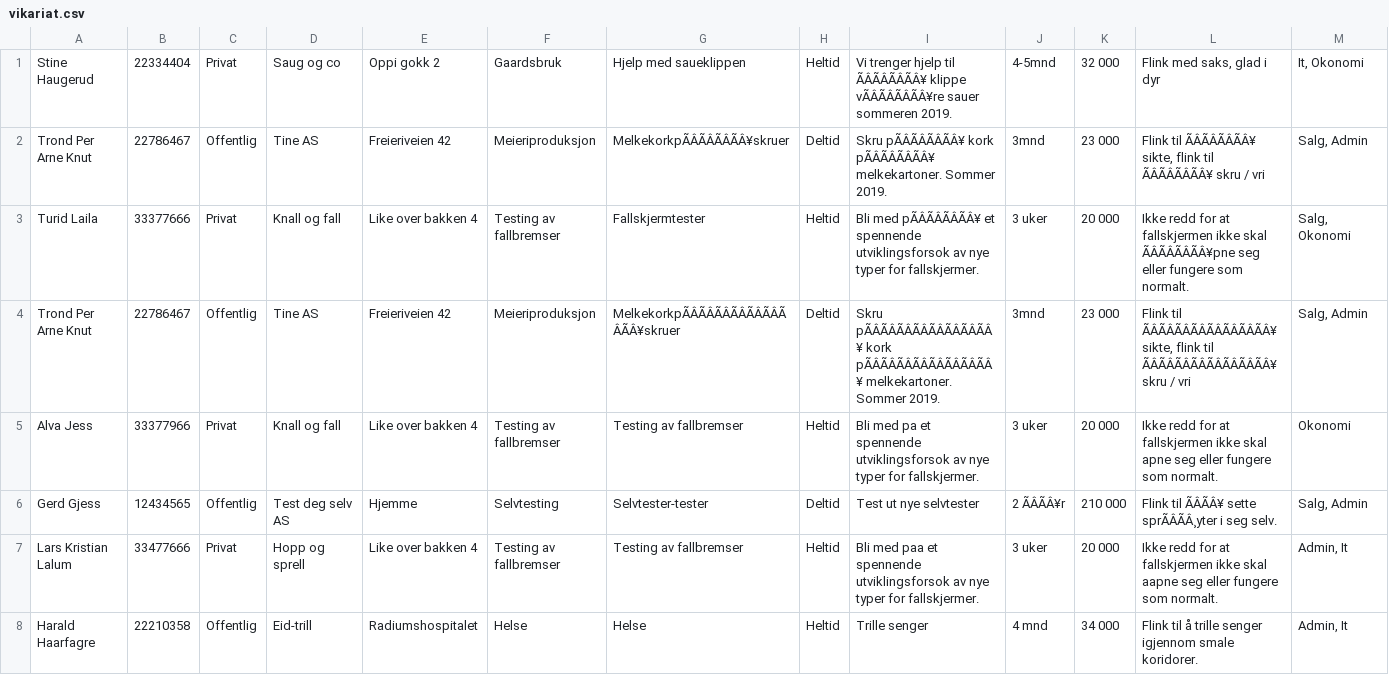
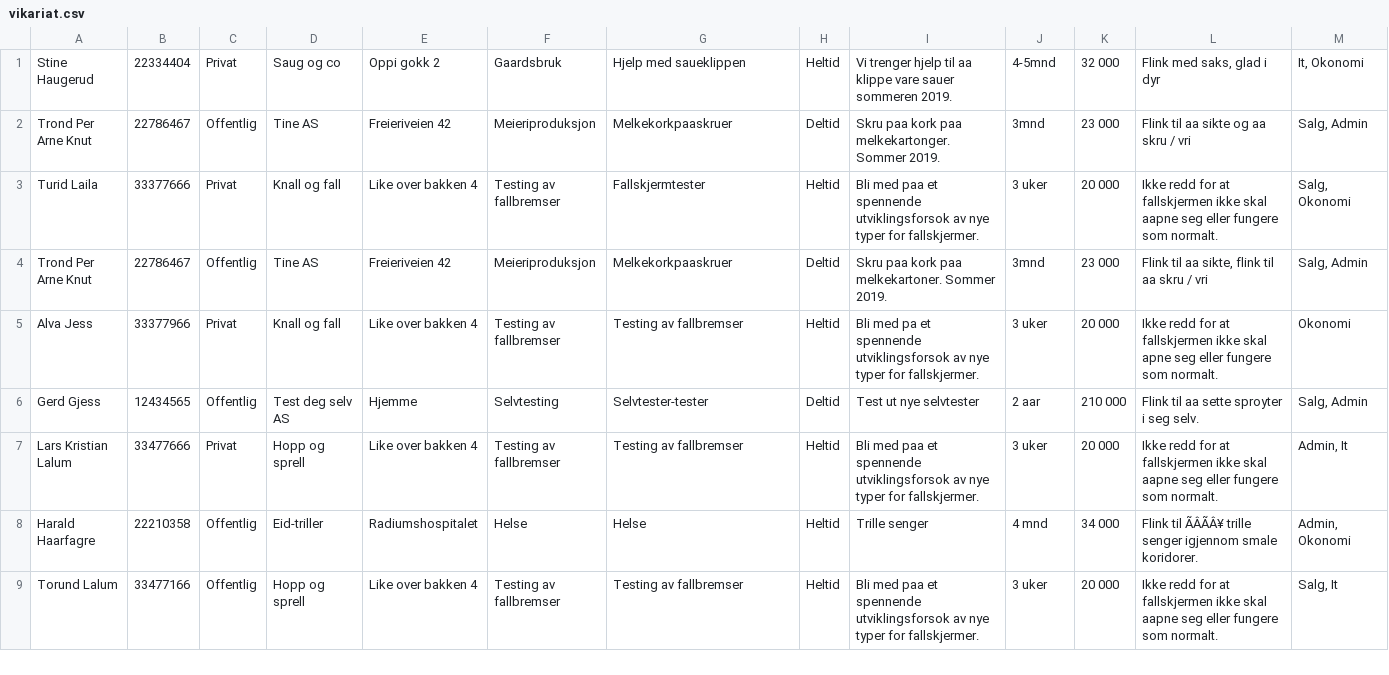
Before and after one commit to AnamaP/Semesteroppgave_PU2019, a CSV file: vikariat.csv, drawn as a sheet; only a part is shown; rows hold the shown columns only; the diff names each change by its address in the sheet, - before the commit and + after, or states it on an @@ line.

```diff
--- a/vikariat.csv
+++ b/vikariat.csv
-I1: …hjelp til ÃÂÃÂÃÂÃÂ¥ klippe vÃÂÃÂÃÂÃÂ¥re sauer sommeren…
+I1: …hjelp til aa klippe vare sauer sommeren…
-G2: MelkekorkpÃÂÃÂÃÂÃÂ¥skruer
+G2: Melkekorkpaaskruer
-I2: Skru pÃÂÃÂÃÂÃÂ¥ kork pÃÂÃÂÃÂÃÂ¥ melkekartoner. Sommer 2019.
+I2: Skru paa kork paa melkekartonger. Sommer 2019.
-L2: Flink til ÃÂÃÂÃÂÃÂ¥ sikte, flink til ÃÂÃÂÃÂÃÂ¥ skru /…
+L2: Flink til aa sikte og aa skru /…
-I3: Bli med pÃÂÃÂÃÂÃÂ¥ et spennende…
+I3: Bli med paa et spennende…
-L3: …ikke skal ÃÂÃÂÃÂÃÂ¥pne seg eller…
+L3: …ikke skal aapne seg eller…
-G4: MelkekorkpÃÂÃÂÃÂÃÂÃÂÃÂÃÂÃÂ¥skruer
+G4: Melkekorkpaaskruer
-I4: Skru pÃÂÃÂÃÂÃÂÃÂÃÂÃÂÃÂ¥ kork pÃÂÃÂÃÂÃÂÃÂÃÂÃÂÃÂ¥ melkekartoner. Sommer…
+I4: Skru paa kork paa melkekartoner. Sommer…
-L4: Flink til ÃÂÃÂÃÂÃÂÃÂÃÂÃÂÃÂ¥ sikte, flink til ÃÂÃÂÃÂÃÂÃÂÃÂÃÂÃÂ¥ skru /…
+L4: Flink til aa sikte, flink til aa skru /…
-J6: 2 ÃÂÃÂ¥r
+J6: 2 aar
-L6: Flink til ÃÂÃÂ¥ sette sprÃÂÃÂ¸yter i seg selv.
+L6: Flink til aa sette sproyter i seg selv.
-D8: Eid-trill
+D8: Eid-triller
-L8: Flink til å trille senger…
+L8: Flink til ÃÂÃÂ¥ trille senger…
-M8: Admin, It
+M8: Admin, Okonomi
+row 9: Torund Lalum | 33477166 | Offentlig | Hopp og sprell | Like over bakken 4 | Testing av fallbremser | Testing av fallbremser | Heltid | Bli med paa et spennende utviklingsforsok av nye typer for fallskjermer. | 3 uker | 20 000 | Ikke redd for at fallskjermen ikke skal aapne seg eller fungere som normalt. | Salg, It
```
Also changed, not shown: jobbsoker.csv, 3 other files.
